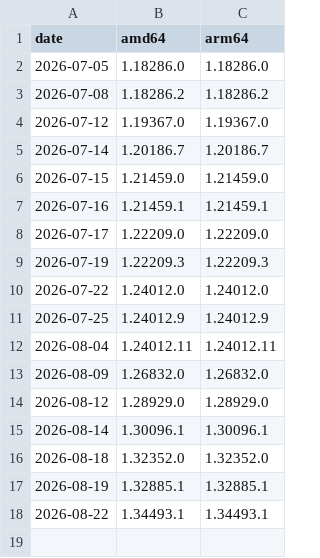
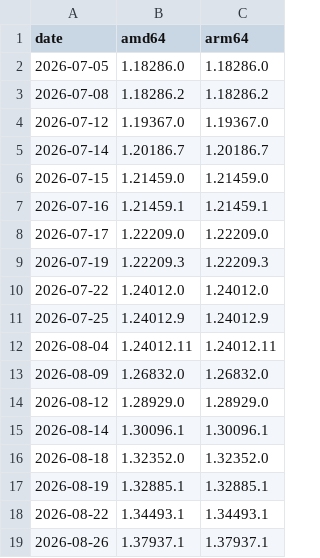
Before and after one commit to JongoDB/claude-desktop-debian, a TSV file: official-pool-versions.tsv, drawn as a sheet.

```diff
--- a/official-pool-versions.tsv
+++ b/official-pool-versions.tsv
@@ -18 +18,2 @@ date	amd64	arm64
 2026-08-22	1.34493.1	1.34493.1
+2026-08-26	1.37937.1	1.37937.1
```
